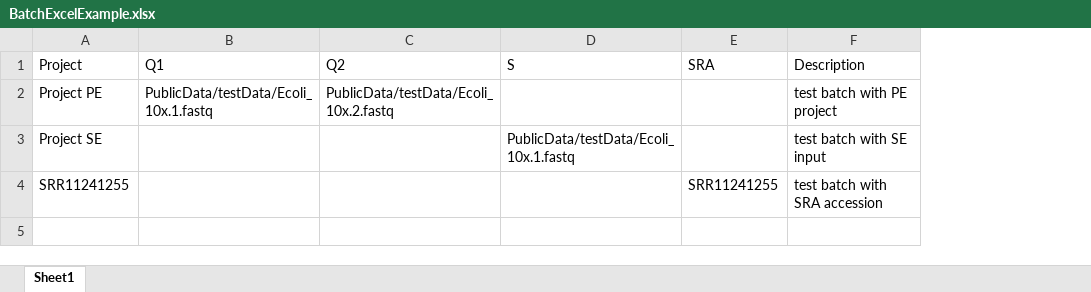
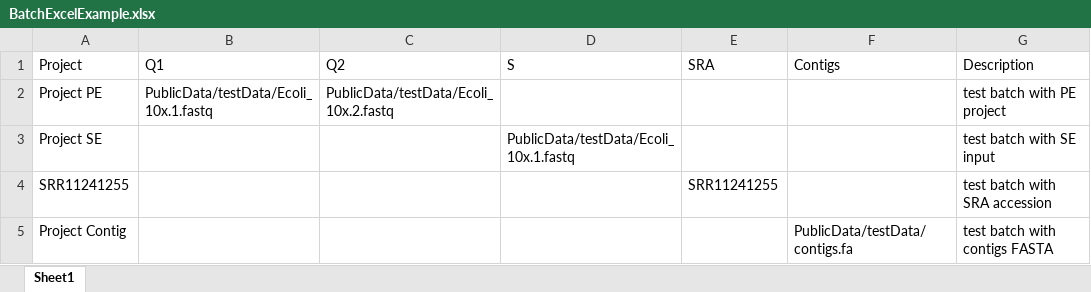
Before and after one commit to LANL-Bioinformatics/EDGE, an Excel workbook: edge_ui/data/BatchExcelExample.xlsx, sheet Sheet1, drawn as a sheet; values as stored, in another font and other column widths than the file's, no borders; the diff names each change by its address in the sheet, - before the commit and + after, or states it on an @@ line.

Commit message:
support contigs fasta batch submit

```diff
--- a/edge_ui/data/BatchExcelExample.xlsx (sheet Sheet1)
+++ b/edge_ui/data/BatchExcelExample.xlsx (sheet Sheet1)
+column F (Contigs), empty
+row 5: Project Contig |  |  |  |  | PublicData/testData/contigs.fa | test batch with contigs FASTA
```
Also changed, not shown: 1 other file.
